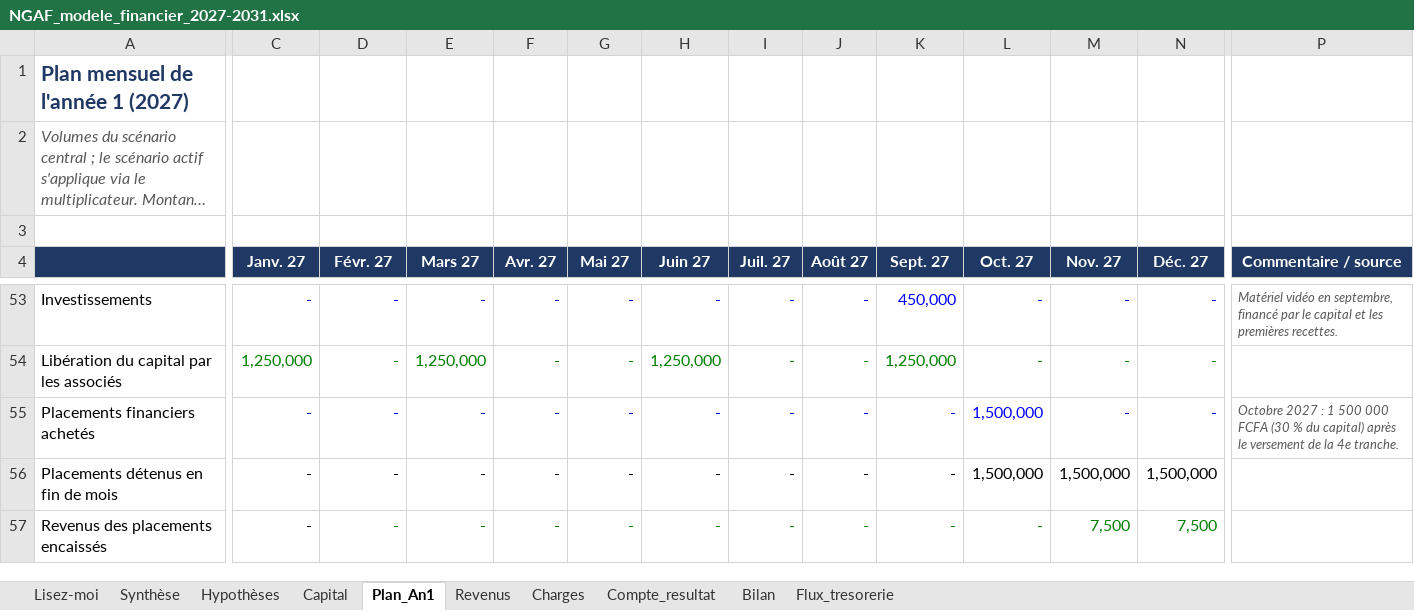
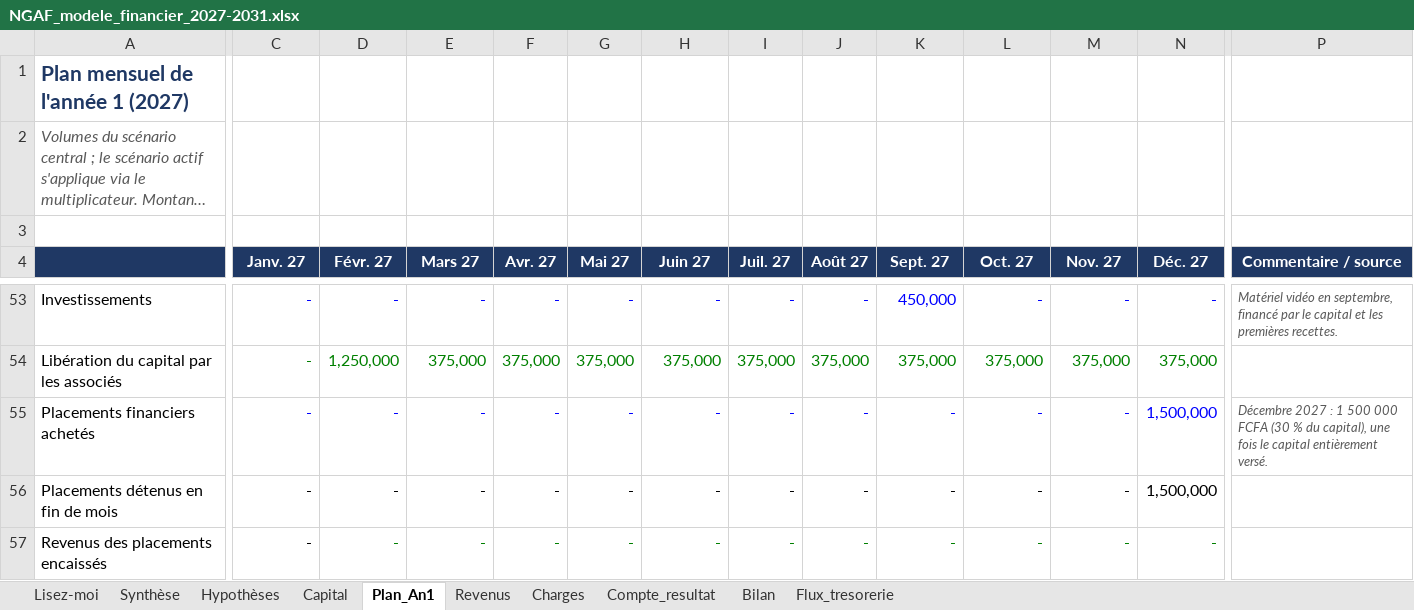
Before and after one commit to ishaqfadelalexouedraogo-afk/assistant-brvm, an Excel workbook: ngaf-business-plan/NGAF_modele_financier_2027-2031.xlsx, sheet Plan_An1, drawn as a sheet; only a part is shown, gaps mark what is left out; long unchanged cells end in …; values as stored, in another font and other column widths than the file's, no borders; the diff covers the shown part only; the diff names each change by its address in the sheet, - before the commit and + after, or states it on an @@ line.

```diff
--- a/ngaf-business-plan/NGAF_modele_financier_2027-2031.xlsx (sheet Plan_An1)
+++ b/ngaf-business-plan/NGAF_modele_financier_2027-2031.xlsx (sheet Plan_An1)
-C54 (Janv. 27): 1,250,000
+C54 (Janv. 27): -
-D54 (Févr. 27): -
+D54 (Févr. 27): 1,250,000
-E54 (Mars 27): 1,250,000
+E54 (Mars 27): 375,000
-F54 (Avr. 27): -
+F54 (Avr. 27): 375,000
-G54 (Mai 27): -
+G54 (Mai 27): 375,000
-H54 (Juin 27): 1,250,000
+H54 (Juin 27): 375,000
-I54 (Juil. 27): -
+I54 (Juil. 27): 375,000
-J54 (Août 27): -
+J54 (Août 27): 375,000
-K54 (Sept. 27): 1,250,000
+K54 (Sept. 27): 375,000
-L54 (Oct. 27): -
+L54 (Oct. 27): 375,000
-M54 (Nov. 27): -
+M54 (Nov. 27): 375,000
-N54 (Déc. 27): -
+N54 (Déc. 27): 375,000
-L55:L56 (Oct. 27): 1,500,000
+L55:L56 (Oct. 27): -
-N55 (Déc. 27): -
+N55 (Déc. 27): 1,500,000
-P55 (Commentaire / source): Octobre 2027 : 1 500 000 FCFA (30 % du capital) après le versement de la 4e tranche.
+P55 (Commentaire / source): Décembre 2027 : 1 500 000 FCFA (30 % du capital), une fois le capital entièrement versé.
-M56 (Nov. 27): 1,500,000
+M56 (Nov. 27): -
-M57 (Nov. 27): 7,500
+M57 (Nov. 27): -
-N57 (Déc. 27): 7,500
+N57 (Déc. 27): -
```
Also changed, not shown: 59 edited cells and cell formats elsewhere in this sheet, sheet Capital, sheet Bilan, sheet Flux_tresorerie, sheet Synthèse, sheet Compte_resultat, sheet Charges, 1 more sheet, formulas that keep their value, 1 other file.
